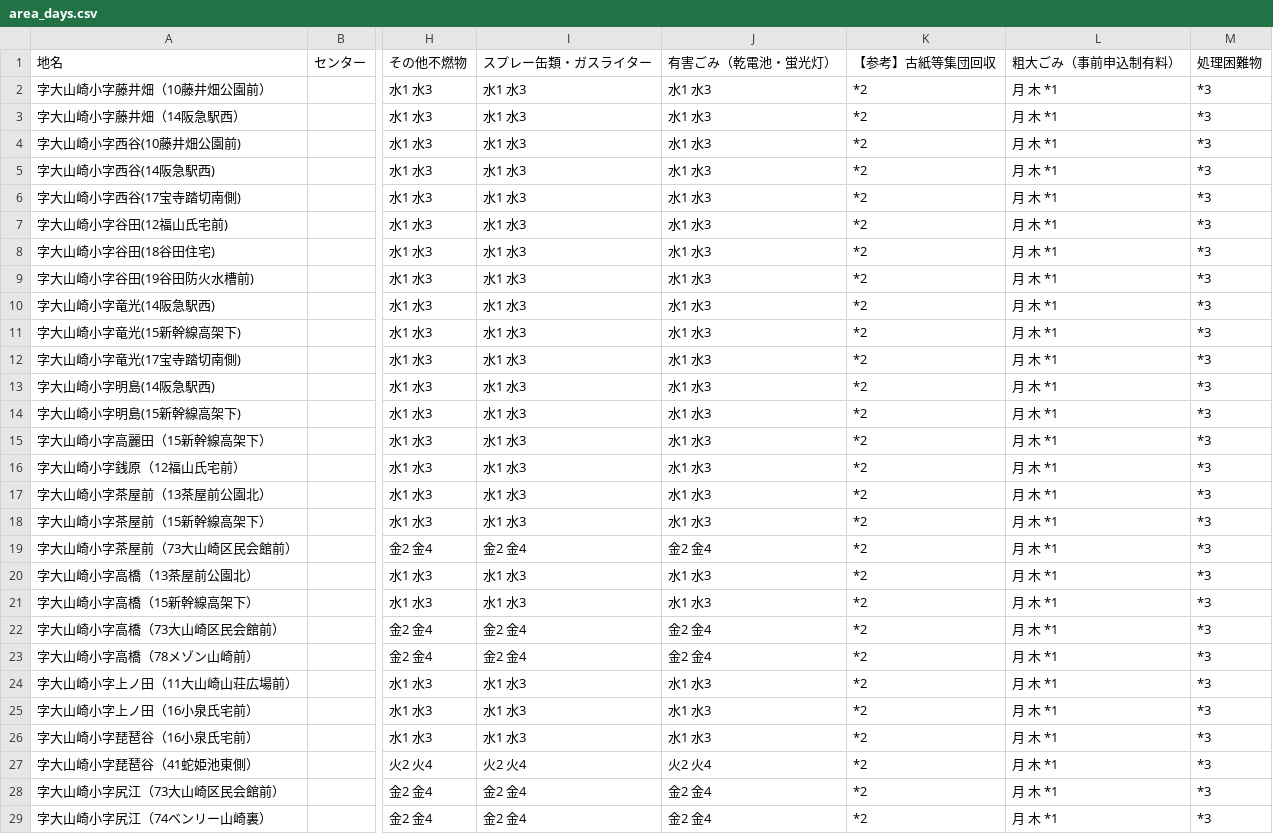
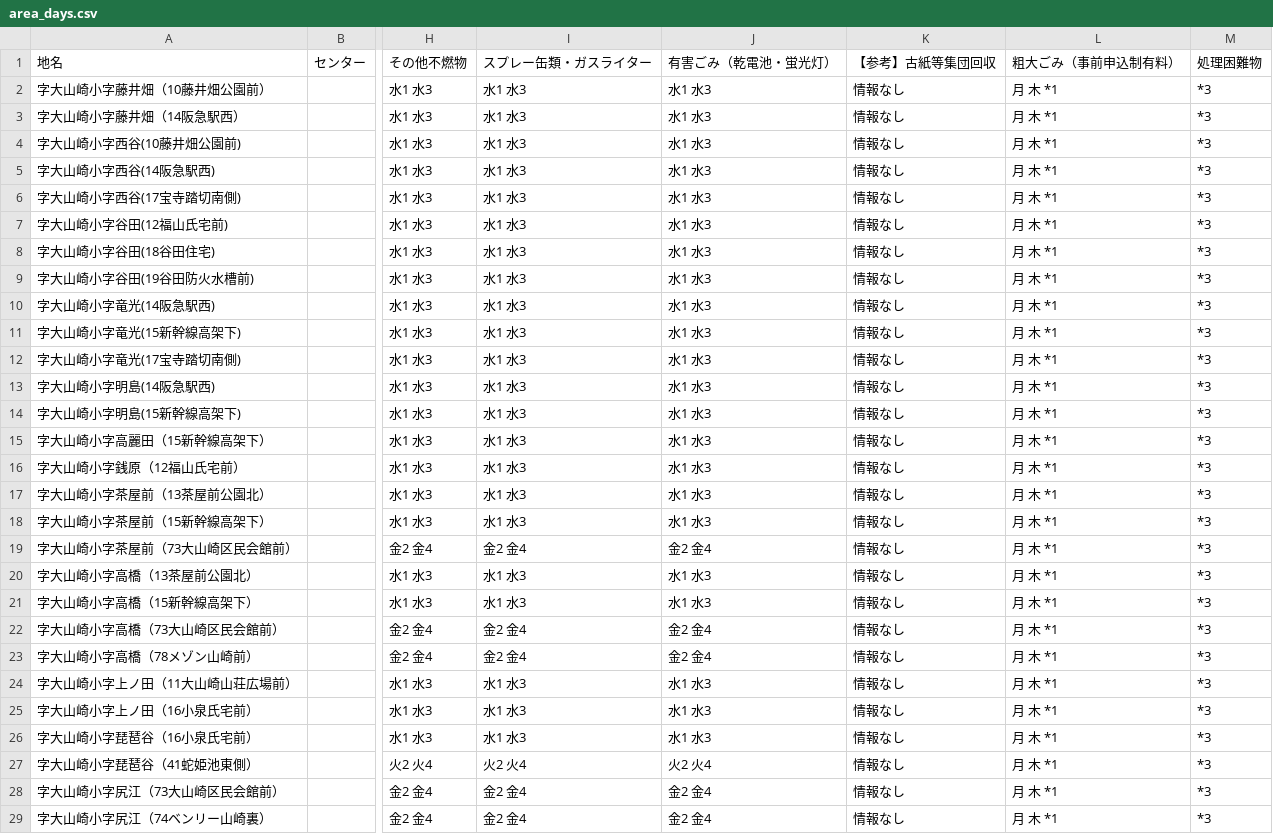
Before and after one commit to kazoki-self/5374, a CSV file: data/area_days.csv, drawn as a sheet; only a part is shown, gaps mark what is left out; the diff covers the shown part only; the diff names each change by its address in the sheet, - before the commit and + after, or states it on an @@ line.

Commit message:
Add files via upload

```diff
--- a/data/area_days.csv
+++ b/data/area_days.csv
-K2:K29: *2
+K2:K29: 情報なし
```
Also changed, not shown: 167 edited cells elsewhere in this file.
